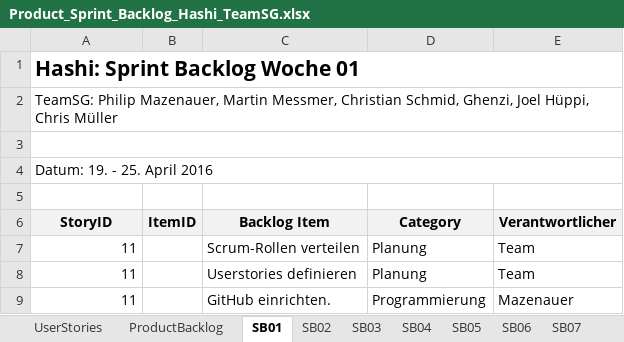
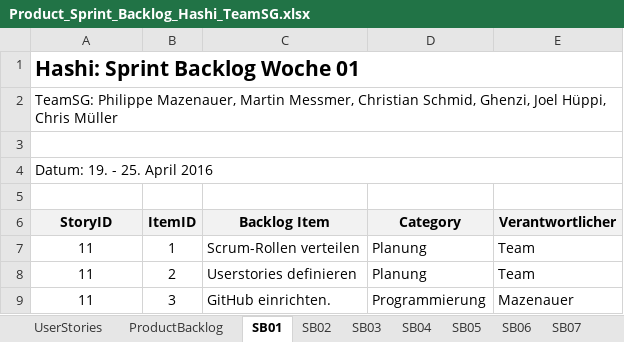
Before and after one commit to SWEHashiSG/hashi, an Excel workbook: documentation/Product_Sprint_Backlog_Hashi_TeamSG.xlsx, sheet SB01, drawn as a sheet; values as stored, in another font and other column widths than the file's, no borders; the diff names each change by its address in the sheet, - before the commit and + after, or states it on an @@ line.

```diff
--- a/documentation/Product_Sprint_Backlog_Hashi_TeamSG.xlsx (sheet SB01)
+++ b/documentation/Product_Sprint_Backlog_Hashi_TeamSG.xlsx (sheet SB01)
-A2 (StoryID): TeamSG: Philip Mazenauer, Martin…
+A2 (StoryID): TeamSG: Philippe Mazenauer, Martin…
-A7:A9 alignment: right
+A7:A9 alignment: center
-B7 (ItemID): (empty)
+B7 (ItemID): 1
-B8 (ItemID): (empty)
+B8 (ItemID): 2
-B9 (ItemID): (empty)
+B9 (ItemID): 3
```
Also changed, not shown: sheet ProductBacklog, sheet SB02, sheet SB07, sheet SB03, sheet SB04, sheet SB05, 3 more sheets.
